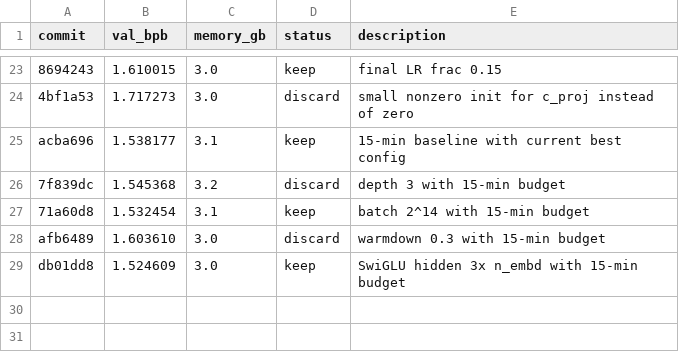
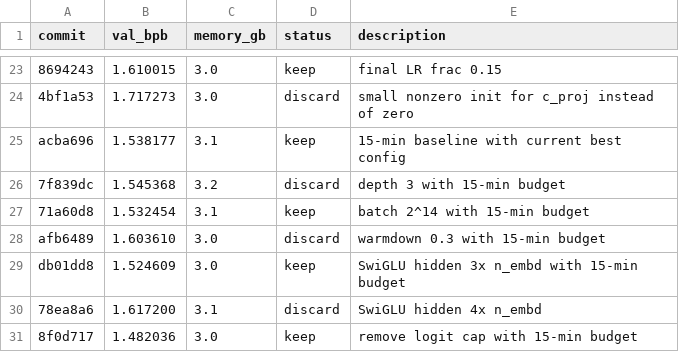
Before and after one commit to trevin-creator/autoresearch-mlx, a TSV file: results.tsv, drawn as a sheet; only a part is shown, gaps mark what is left out.

Commit message:
experiment: remove logit cap with 15-min budget

```diff
--- a/results.tsv
+++ b/results.tsv
@@ -29 +29,3 @@ afb6489	1.603610	3.0	discard	warmdown 0.3 with 15-min budget
 db01dd8	1.524609	3.0	keep	SwiGLU hidden 3x n_embd with 15-min budget
+78ea8a6	1.617200	3.1	discard	SwiGLU hidden 4x n_embd
+8f0d717	1.482036	3.0	keep	remove logit cap with 15-min budget
```
Also changed, not shown: 1 other file.
